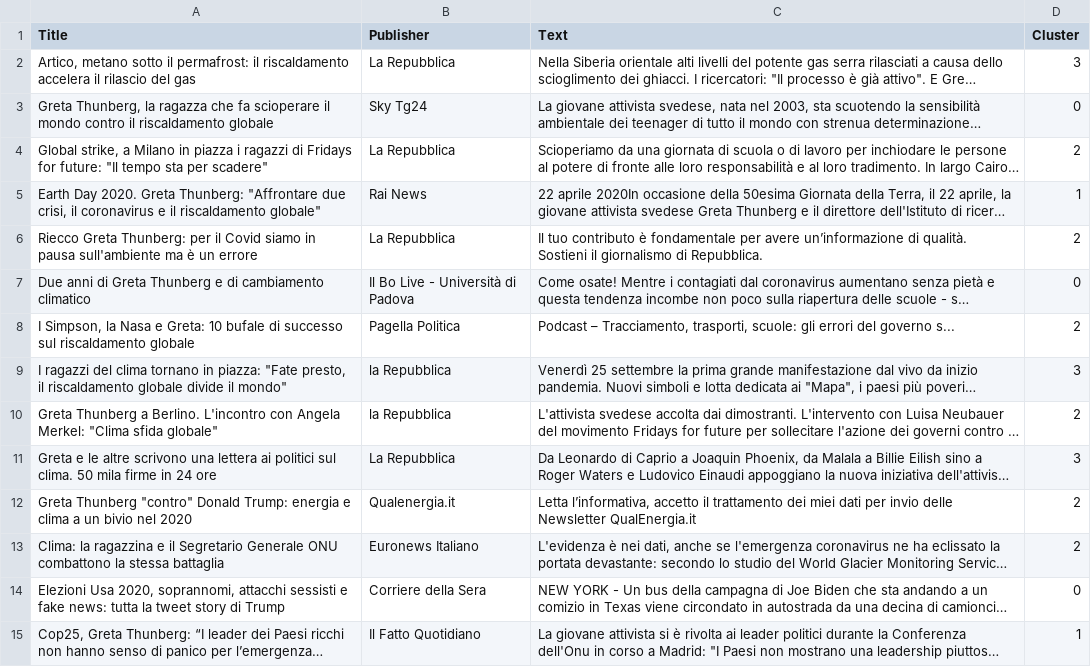
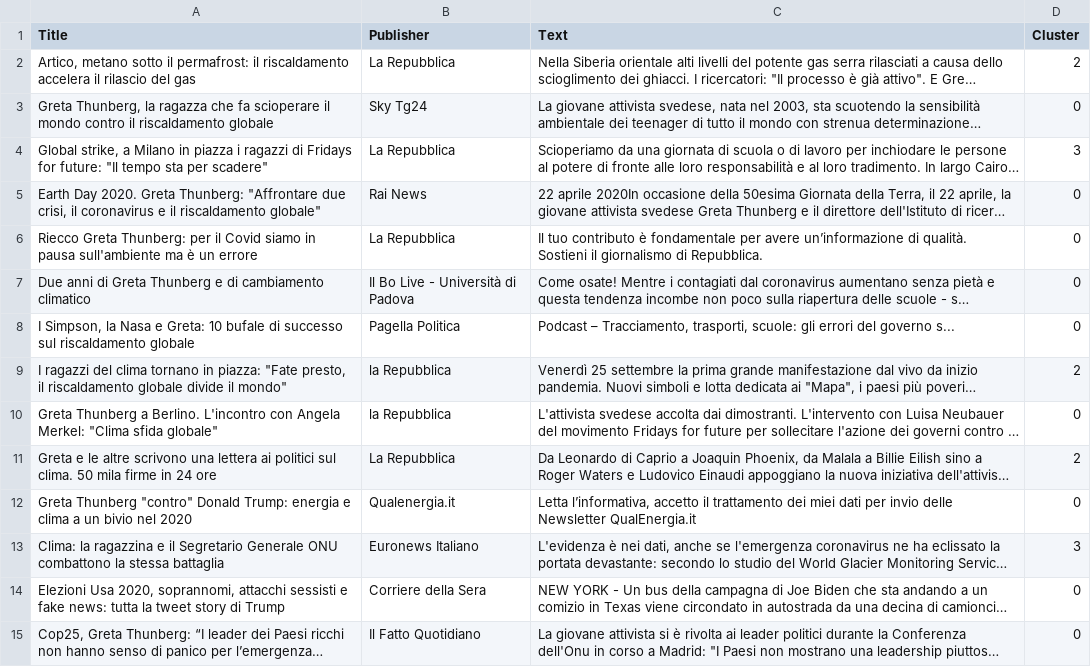
Before and after one commit to JonaBenja/greta_thunberg_sentiment, a TSV file: data/clusters/it_4_topic_clusters.tsv, drawn as a sheet; only a part is shown; long unchanged cells end in …; the diff covers the shown part only; the diff names each change by its address in the sheet, - before the commit and + after, or states it on an @@ line.

```diff
--- a/data/clusters/it_4_topic_clusters.tsv
+++ b/data/clusters/it_4_topic_clusters.tsv
-D2 (Cluster): 3
+D2 (Cluster): 2
-D4 (Cluster): 2
+D4 (Cluster): 3
-D5 (Cluster): 1
+D5 (Cluster): 0
-D6 (Cluster): 2
+D6 (Cluster): 0
-D8 (Cluster): 2
+D8 (Cluster): 0
-D9 (Cluster): 3
+D9 (Cluster): 2
-D10 (Cluster): 2
+D10 (Cluster): 0
-D11 (Cluster): 3
+D11 (Cluster): 2
-D12 (Cluster): 2
+D12 (Cluster): 0
-D13 (Cluster): 2
+D13 (Cluster): 3
-D15 (Cluster): 1
+D15 (Cluster): 0
```
Also changed, not shown: 63 edited cells elsewhere in this file, data/clusters/nl_4_topic_clusters.tsv, 4 other files.
